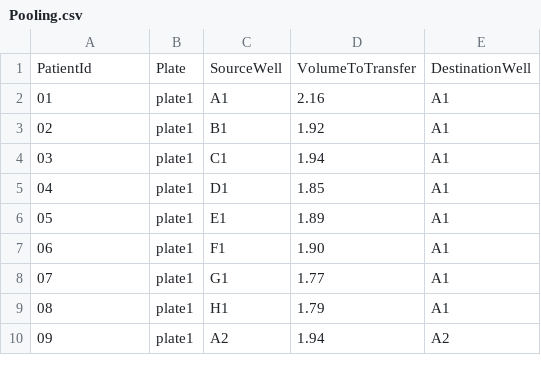
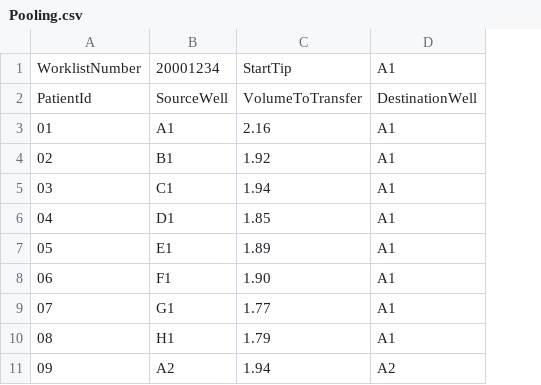
Before and after one commit to Becky-Sadler/pooling_automation, a CSV file: pooling_protocol/Pooling.csv, drawn as a sheet; only a part is shown; removed rows and columns are numbered as before the commit, all else as after; the diff names each change by its address in the sheet, - before the commit and + after, or states it on an @@ line.

```diff
--- a/pooling_protocol/Pooling.csv
+++ b/pooling_protocol/Pooling.csv
-column B, rows 1-10: Plate | plate1 | plate1 | plate1 | plate1 | plate1 | plate1 | plate1 | plate1 | plate1
+row 1: WorklistNumber | 20001234 | StartTip | A1
```
Also changed, not shown: 1 other file.
